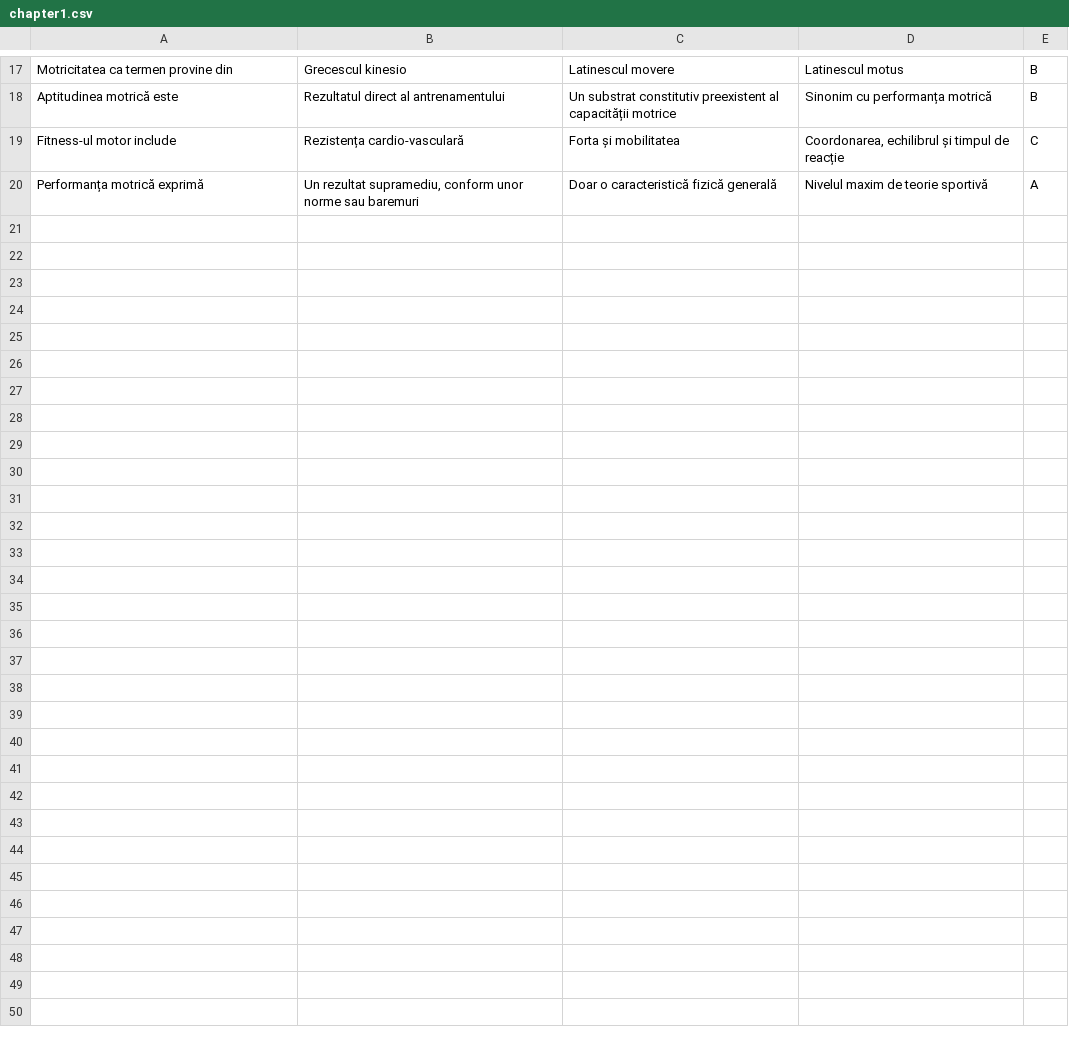
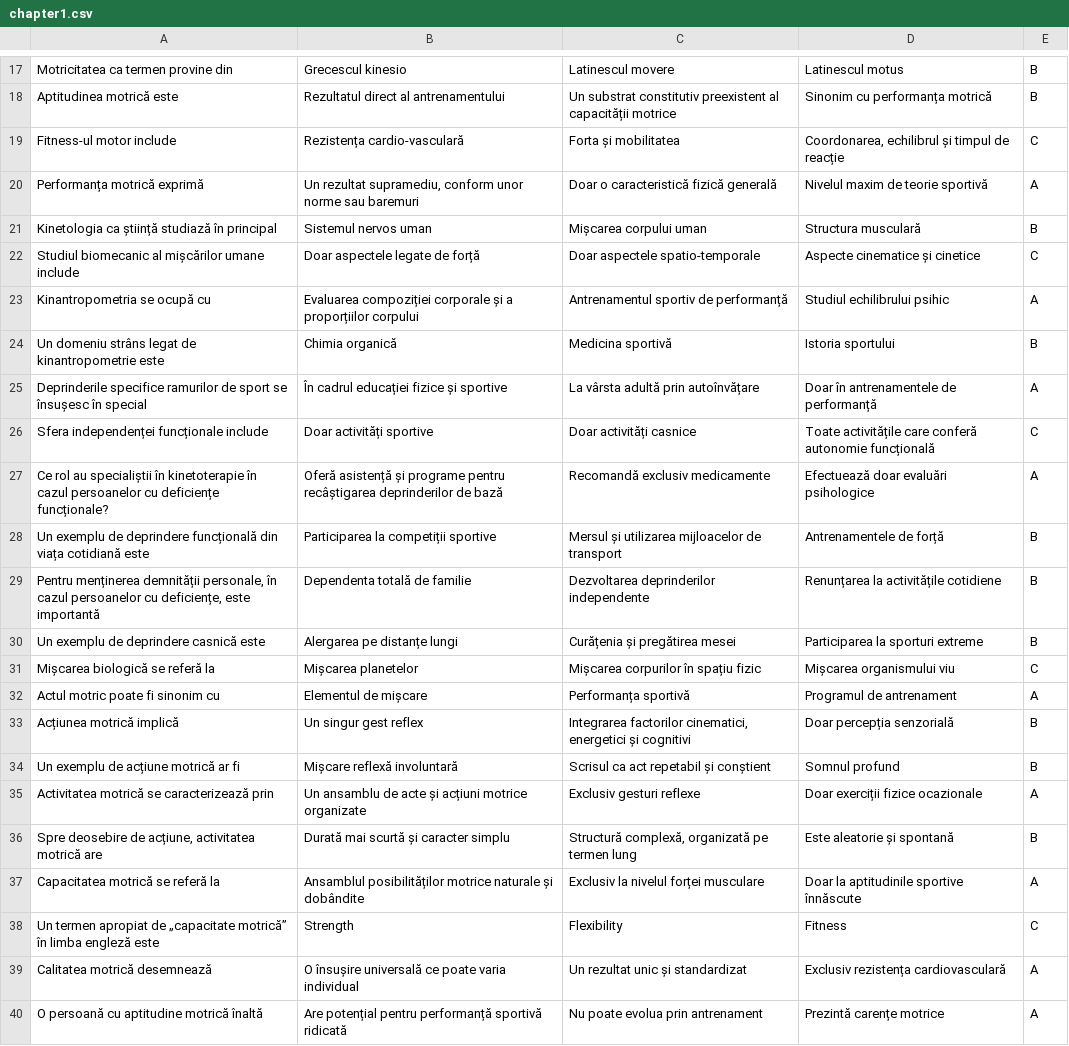
Before and after one commit to Daniel-MN/quizz-app, a CSV file: chapter1.csv, drawn as a sheet; only a part is shown, gaps mark what is left out; the diff covers the shown part only.

Commit message:
Added questions for pages 3, 4, 5

```diff
--- a/chapter1.csv
+++ b/chapter1.csv
@@ -20 +20,21 @@ Fitness-ul motor include;Rezistența cardio-vasculară;Forta și mobilitatea;Coo
 Performanța motrică exprimă;Un rezultat supramediu, conform unor norme sau baremuri;Doar o caracteristică fizică generală;Nivelul maxim de teorie sportivă;A
+Kinetologia ca știință studiază în principal;Sistemul nervos uman;Mișcarea corpului uman;Structura musculară;B
+Studiul biomecanic al mișcărilor umane include;Doar aspectele legate de forță;Doar aspectele spatio-temporale;Aspecte cinematice și cinetice;C
+Kinantropometria se ocupă cu;Evaluarea compoziției corporale și a proporțiilor corpului;Antrenamentul sportiv de performanță;Studiul echilibrului psihic;A
+Un domeniu strâns legat de kinantropometrie este;Chimia organică;Medicina sportivă;Istoria sportului;B
+Deprinderile specifice ramurilor de sport se însușesc în special;În cadrul educației fizice și sportive;La vârsta adultă prin autoînvățare;Doar în antrenamentele de performanță;A
+Sfera independenței funcționale include;Doar activități sportive;Doar activități casnice;Toate activitățile care conferă autonomie funcțională;C
+Ce rol au specialiștii în kinetoterapie în cazul persoanelor cu deficiențe funcționale?;Oferă asistență și programe pentru recâștigarea deprinderilor de bază;Recomandă exclusiv medicamente;Efectuează doar evaluări psihologice;A
+Un exemplu de deprindere funcțională din viața cotidiană este;Participarea la competiții sportive;Mersul și utilizarea mijloacelor de transport;Antrenamentele de forță;B
+Pentru menținerea demnității personale, în cazul persoanelor cu deficiențe, este importantă;Dependenta totală de familie;Dezvoltarea deprinderilor independente;Renunțarea la activitățile cotidiene;B
+Un exemplu de deprindere casnică este;Alergarea pe distanțe lungi;Curățenia și pregătirea mesei;Participarea la sporturi extreme;B
+Mișcarea biologică se referă la;Mișcarea planetelor;Mișcarea corpurilor în spațiu fizic;Mișcarea organismului viu;C
+Actul motric poate fi sinonim cu;Elementul de mișcare;Performanța sportivă;Programul de antrenament;A
+Acțiunea motrică implică;Un singur gest reflex;Integrarea factorilor cinematici, energetici și cognitivi;Doar percepția senzorială;B
+Un exemplu de acțiune motrică ar fi;Mișcare reflexă involuntară;Scrisul ca act repetabil și conștient;Somnul profund;B
+Activitatea motrică se caracterizează prin;Un ansamblu de acte și acțiuni motrice organizate;Exclusiv gesturi reflexe;Doar exerciții fizice ocazionale;A
+Spre deosebire de acțiune, activitatea motrică are;Durată mai scurtă și caracter simplu;Structură complexă, organizată pe termen lung;Este aleatorie și spontană;B
+Capacitatea motrică se referă la;Ansamblul posibilităților motrice naturale și dobândite;Exclusiv la nivelul forței musculare;Doar la aptitudinile sportive înnăscute;A
+Un termen apropiat de „capacitate motrică” în limba engleză este;Strength;Flexibility;Fitness;C
+Calitatea motrică desemnează;O însușire universală ce poate varia individual;Un rezultat unic și standardizat;Exclusiv rezistența cardiovasculară;A
+O persoană cu aptitudine motrică înaltă;Are potențial pentru performanță sportivă ridicată;Nu poate evolua prin antrenament;Prezintă carențe motrice;A
```
Also changed, not shown: 10 added rows elsewhere in this file.
